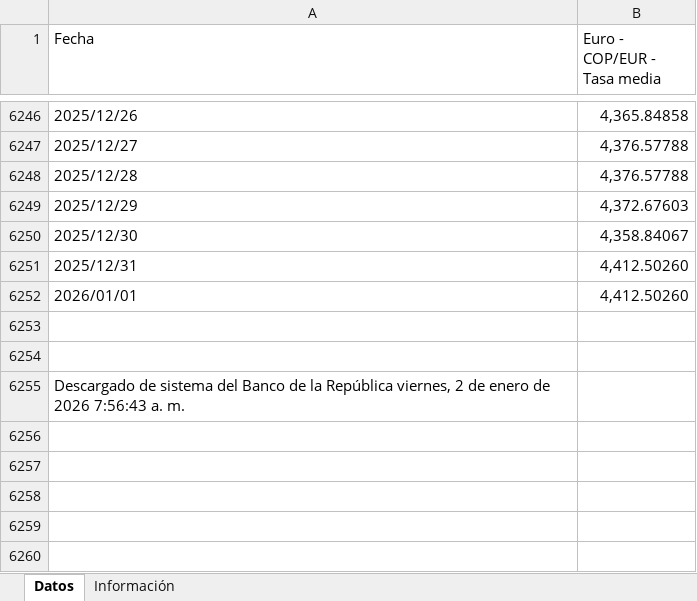
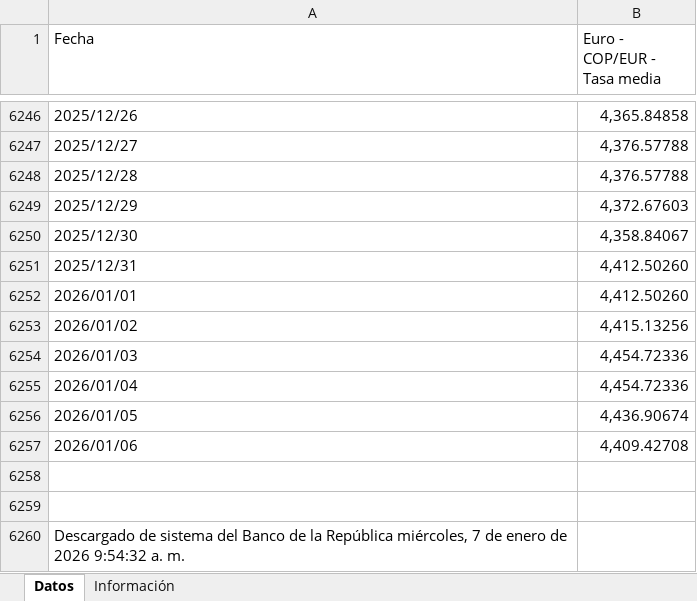
Before and after one commit to victorferreiradev/Cambio-Colombia, an Excel workbook: data/tasa_eur.xlsx, sheet Datos, drawn as a sheet; only a part is shown, gaps mark what is left out; values as stored, in another font and other column widths than the file's, no borders; addresses are those after the commit; the diff names each change by its address in the sheet, - before the commit and + after, or states it on an @@ line.

```diff
--- a/data/tasa_eur.xlsx (sheet Datos)
+++ b/data/tasa_eur.xlsx (sheet Datos)
+row 6253: 2026/01/02 | 4,415.13256
+row 6254: 2026/01/03 | 4,454.72336
+row 6255: 2026/01/04 | 4,454.72336
+row 6256: 2026/01/05 | 4,436.90674
+row 6257: 2026/01/06 | 4,409.42708
-A6260 (Fecha): …la República viernes, 2 de enero de 2026 7:56:43 a. m.
+A6260 (Fecha): …la República miércoles, 7 de enero de 2026 9:54:32 a. m.
```
Also changed, not shown: data/tasa_usd.xlsx.
